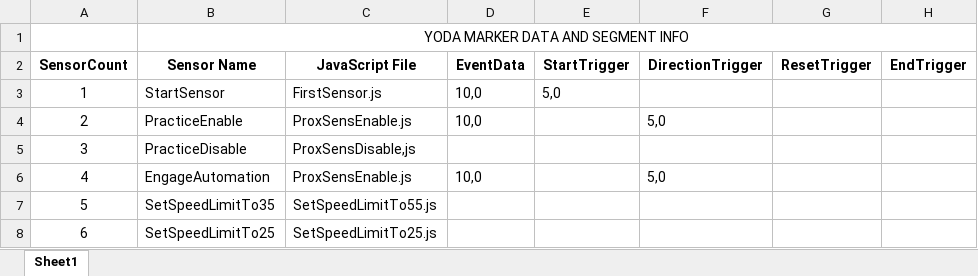
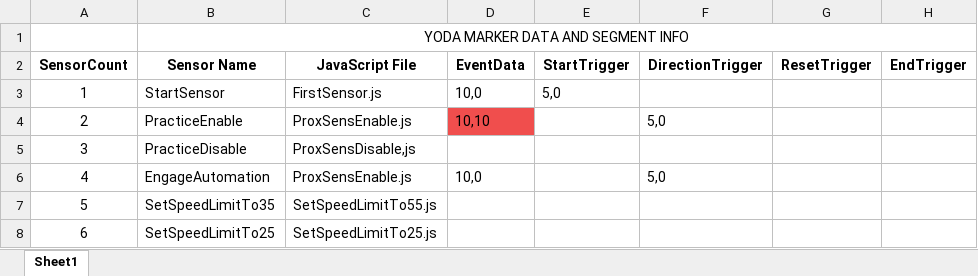
Before and after one commit to srinathsibi/YodaProcessing, an Excel workbook: MarkerAndSensorInfoTabulated.xlsx, sheet Sheet1, drawn as a sheet; only a part is shown; values as stored, in another font and other column widths than the file's, no borders; the diff names each change by its address in the sheet, - before the commit and + after, or states it on an @@ line.

Commit message:
Changes made to MarkerAndSensorInformation csv file and Plotting Function to make the lines in the plots sharper.

```diff
--- a/MarkerAndSensorInfoTabulated.xlsx (sheet Sheet1)
+++ b/MarkerAndSensorInfoTabulated.xlsx (sheet Sheet1)
-D4 (EventData): 10,0
+D4 (EventData): 10,10
-D4 fill: none
+D4 fill: #F04E4D
```
Also changed, not shown: 4 other files.
